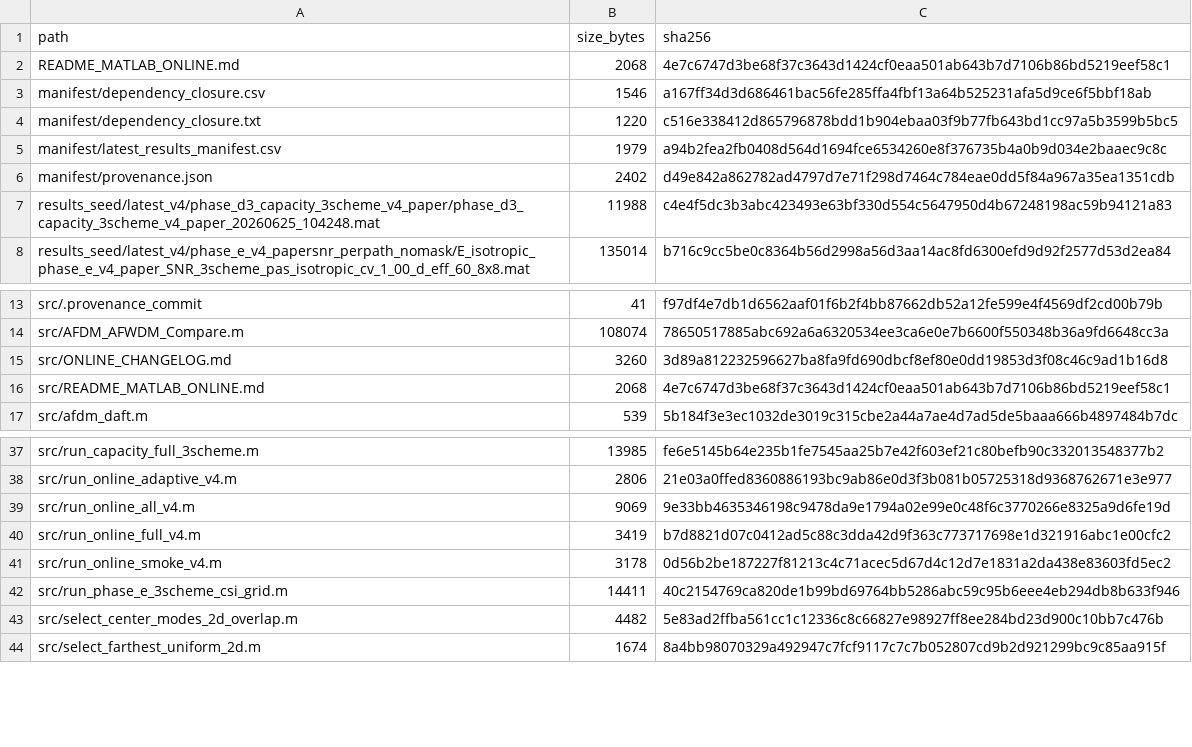
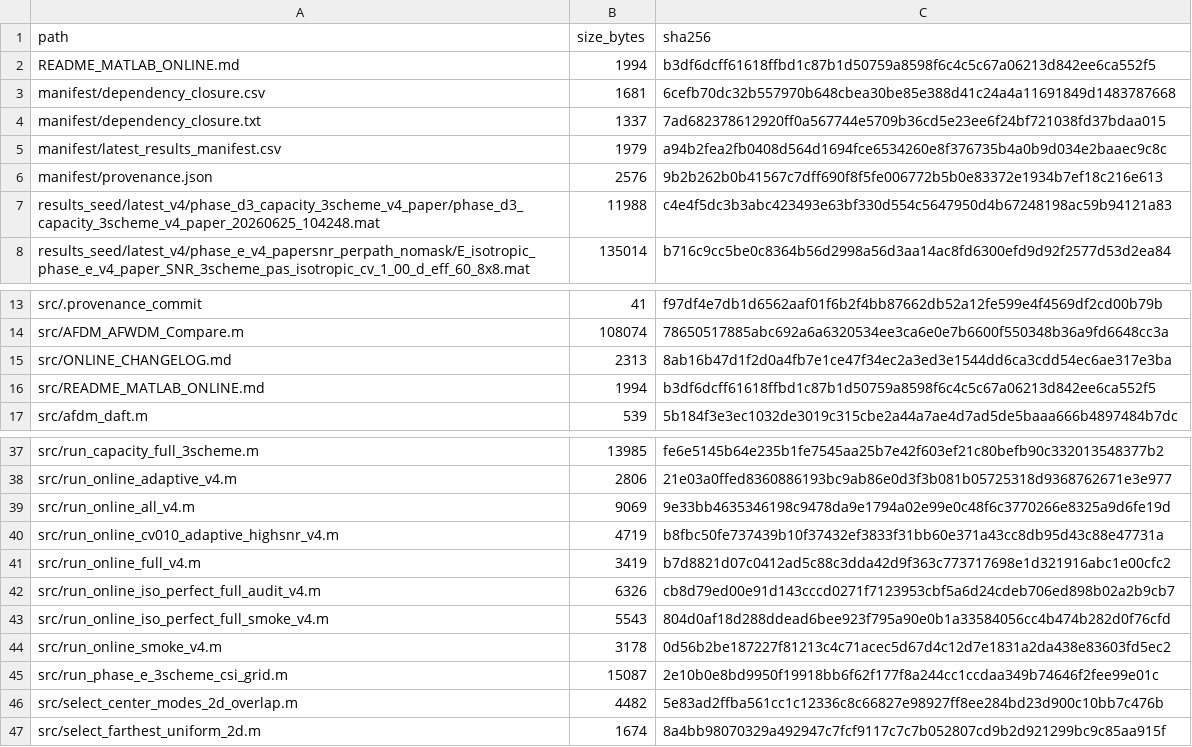
Before and after one commit to Ericjiang2/afwdm_matlab_online, a CSV file: manifest/files_sha256.csv, drawn as a sheet; only a part is shown, gaps mark what is left out.

Commit message:
online: add cv010 adaptive high-SNR rerun

```diff
--- a/manifest/files_sha256.csv
+++ b/manifest/files_sha256.csv
@@ -1,7 +1,7 @@
 path,size_bytes,sha256
-README_MATLAB_ONLINE.md,2068,4e7c6747d3be68f37c3643d1424cf0eaa501ab643b7d7106b86bd5219eef58c1
-manifest/dependency_closure.csv,1546,a167ff34d3d686461bac56fe285ffa4fbf13a64b525231afa5d9ce6f5bbf18ab
-manifest/dependency_closure.txt,1220,c516e338412d865796878bdd1b904ebaa03f9b77fb643bd1cc97a5b3599b5bc5
+README_MATLAB_ONLINE.md,1994,b3df6dcff61618ffbd1c87b1d50759a8598f6c4c5c67a06213d842ee6ca552f5
+manifest/dependency_closure.csv,1681,6cefb70dc32b557970b648cbea30be85e388d41c24a4a11691849d1483787668
+manifest/dependency_closure.txt,1337,7ad682378612920ff0a567744e5709b36cd5e23ee6f24bf721038fd37bdaa015
 manifest/latest_results_manifest.csv,1979,a94b2fea2fb0408d564d1694fce6534260e8f376735b4a0b9d034e2baaec9c8c
-manifest/provenance.json,2402,d49e842a862782ad4797d7e71f298d7464c784eae0dd5f84a967a35ea1351cdb
+manifest/provenance.json,2576,9b2b262b0b41567c7dff690f8f5fe006772b5b0e83372e1934b7ef18c216e613
 results_seed/latest_v4/phase_d3_capacity_3scheme_v4_paper/phase_d3_capacity_3scheme_v4_paper_20260625_104248.mat,11988,c4e4f5dc3b3abc423493e63bf330d554c5647950d4b67248198ac59b94121a83
@@ -14,4 +14,4 @@ src/.provenance_commit,41,f97df4e7db1d6562aaf01f6b2f4bb87662db52a12fe599e4f4569d
 src/AFDM_AFWDM_Compare.m,108074,78650517885abc692a6a6320534ee3ca6e0e7b6600f550348b36a9fd6648cc3a
-src/ONLINE_CHANGELOG.md,3260,3d89a812232596627ba8fa9fd690dbcf8ef80e0dd19853d3f08c46c9ad1b16d8
-src/README_MATLAB_ONLINE.md,2068,4e7c6747d3be68f37c3643d1424cf0eaa501ab643b7d7106b86bd5219eef58c1
+src/ONLINE_CHANGELOG.md,2313,8ab16b47d1f2d0a4fb7e1ce47f34ec2a3ed3e1544dd6ca3cdd54ec6ae317e3ba
+src/README_MATLAB_ONLINE.md,1994,b3df6dcff61618ffbd1c87b1d50759a8598f6c4c5c67a06213d842ee6ca552f5
 src/afdm_daft.m,539,5b184f3e3ec1032de3019c315cbe2a44a7ae4d7ad5de5baaa666b4897484b7dc
@@ -39,5 +39,8 @@ src/run_online_adaptive_v4.m,2806,21e03a0ffed8360886193bc9ab86e0d3f3b081b0572531
 src/run_online_all_v4.m,9069,9e33bb4635346198c9478da9e1794a02e99e0c48f6c3770266e8325a9d6fe19d
+src/run_online_cv010_adaptive_highsnr_v4.m,4719,b8fbc50fe737439b10f37432ef3833f31bb60e371a43cc8db95d43c88e47731a
 src/run_online_full_v4.m,3419,b7d8821d07c0412ad5c88c3dda42d9f363c773717698e1d321916abc1e00cfc2
+src/run_online_iso_perfect_full_audit_v4.m,6326,cb8d79ed00e91d143cccd0271f7123953cbf5a6d24cdeb706ed898b02a2b9cb7
+src/run_online_iso_perfect_full_smoke_v4.m,5543,804d0af18d288ddead6bee923f795a90e0b1a33584056cc4b474b282d0f76cfd
 src/run_online_smoke_v4.m,3178,0d56b2be187227f81213c4c71acec5d67d4c12d7e1831a2da438e83603fd5ec2
-src/run_phase_e_3scheme_csi_grid.m,14411,40c2154769ca820de1b99bd69764bb5286abc59c95b6eee4eb294db8b633f946
+src/run_phase_e_3scheme_csi_grid.m,15087,2e10b0e8bd9950f19918bb6f62f177f8a244cc1ccdaa349b74646f2fee99e01c
 src/select_center_modes_2d_overlap.m,4482,5e83ad2ffba561cc1c12336c8c66827e98927ff8ee284bd23d900c10bb7c476b
```
Also changed, not shown: manifest/dependency_closure.csv, 6 other files.
